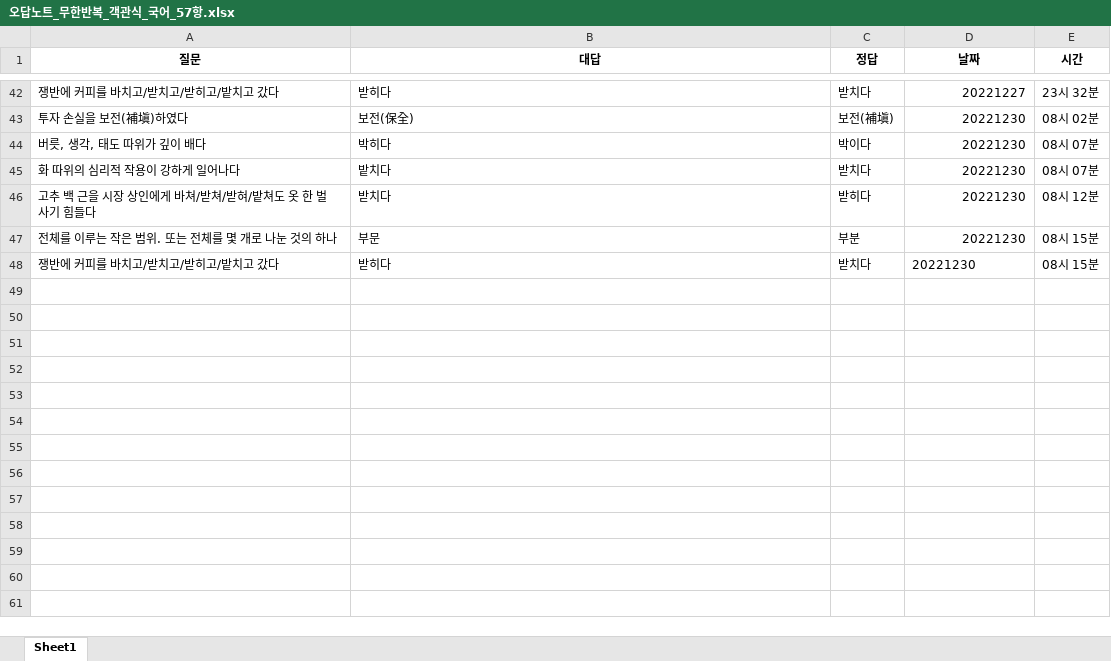
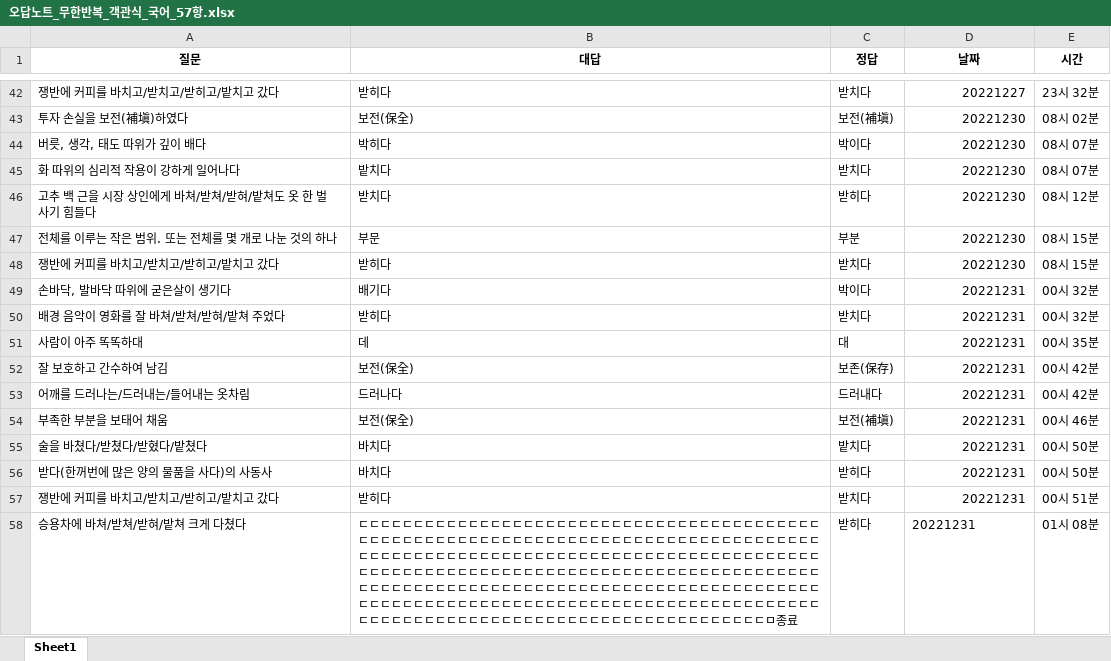
Before and after one commit to Choisignal/Private-Quizlet, an Excel workbook: 학습자료/단답형/오답노트/오답노트_무한반복_객관식_국어_57항.xlsx, sheet Sheet1, drawn as a sheet; only a part is shown, gaps mark what is left out; values as stored, in another font and other column widths than the file's, no borders; the diff names each change by its address in the sheet, - before the commit and + after, or states it on an @@ line.

```diff
--- a/학습자료/단답형/오답노트/오답노트_무한반복_객관식_국어_57항.xlsx (sheet Sheet1)
+++ b/학습자료/단답형/오답노트/오답노트_무한반복_객관식_국어_57항.xlsx (sheet Sheet1)
-D48 alignment: left
+D48 alignment: right
+row 49: 손바닥, 발바닥 따위에 굳은살이 생기다 | 배기다 | 박이다 | 20221231 | 00시 32분
+row 50: 배경 음악이 영화를 잘 바쳐/받쳐/받혀/밭쳐 주었다 | 받히다 | 받치다 | 20221231 | 00시 32분
+row 51: 사람이 아주 똑똑하대 | 데 | 대 | 20221231 | 00시 35분
+row 52: 잘 보호하고 간수하여 남김 | 보전(保全) | 보존(保存) | 20221231 | 00시 42분
+row 53: 어깨를 드러나는/드러내는/들어내는 옷차림 | 드러나다 | 드러내다 | 20221231 | 00시 42분
+row 54: 부족한 부분을 보태어 채움 | 보전(保全) | 보전(補塡) | 20221231 | 00시 46분
+row 55: 술을 바쳤다/받쳤다/받혔다/밭쳤다 | 바치다 | 밭치다 | 20221231 | 00시 50분
+row 56: 받다(한꺼번에 많은 양의 물품을 사다)의 사동사 | 바치다 | 받히다 | 20221231 | 00시 50분
+row 57: 쟁반에 커피를 바치고/받치고/받히고/밭치고 갔다 | 받히다 | 받치다 | 20221231 | 00시 51분
+row 58: 승용차에 바쳐/받쳐/받혀/밭쳐 크게 다쳤다 | ㄷㄷㄷㄷㄷㄷㄷㄷㄷㄷㄷㄷㄷㄷㄷㄷㄷㄷㄷㄷㄷㄷㄷㄷㄷㄷㄷㄷㄷㄷㄷㄷㄷㄷㄷㄷㄷㄷㄷㄷㄷㄷㄷㄷㄷㄷㄷㄷㄷㄷㄷㄷㄷㄷㄷㄷㄷㄷㄷㄷㄷㄷㄷㄷㄷㄷㄷㄷㄷㄷㄷㄷㄷㄷㄷㄷㄷㄷㄷㄷㄷㄷㄷㄷㄷㄷㄷㄷㄷㄷㄷㄷㄷㄷㄷㄷㄷㄷㄷㄷㄷㄷㄷㄷㄷㄷㄷㄷㄷㄷㄷㄷㄷㄷㄷㄷㄷㄷㄷㄷㄷㄷㄷㄷㄷㄷㄷㄷㄷㄷㄷㄷㄷㄷㄷㄷㄷㄷㄷㄷㄷㄷㄷㄷㄷㄷㄷㄷㄷㄷㄷㄷㄷㄷㄷㄷㄷㄷㄷㄷㄷㄷㄷㄷㄷㄷㄷㄷㄷㄷㄷㄷㄷㄷㄷㄷㄷㄷㄷㄷㄷㄷㄷㄷㄷㄷㄷㄷㄷㄷㄷㄷㄷㄷㄷㄷㄷㄷㄷㄷㄷㄷㄷㄷㄷㄷㄷㄷㄷㄷㄷㄷㄷㄷㄷㄷㄷㄷㄷㄷㄷㄷㄷㄷㄷㄷㄷㄷㄷㄷㄷㄷㄷㄷㄷㄷㄷㄷㄷㄷㄷㄷㄷㄷㄷㄷㄷㄷㄷㄷㄷㄷㄷㄷㄷㄷㄷㄷㄷㄷㄷㄷㄷㄷㄷㄷㄷㄷㄷㄷㄷㄷㄷㄷㄷㄷㄷㄷㄷㄷㄷㄷㄷㄷㄷㄷㄷㄷㄷㅁ종료 | 받히다 | 20221231 | 01시 08분
```
Also changed, not shown: 학습자료/단답형/국어_57항.xlsx, 학습자료/단답형/영어_복습.xlsx, 5 other files.
